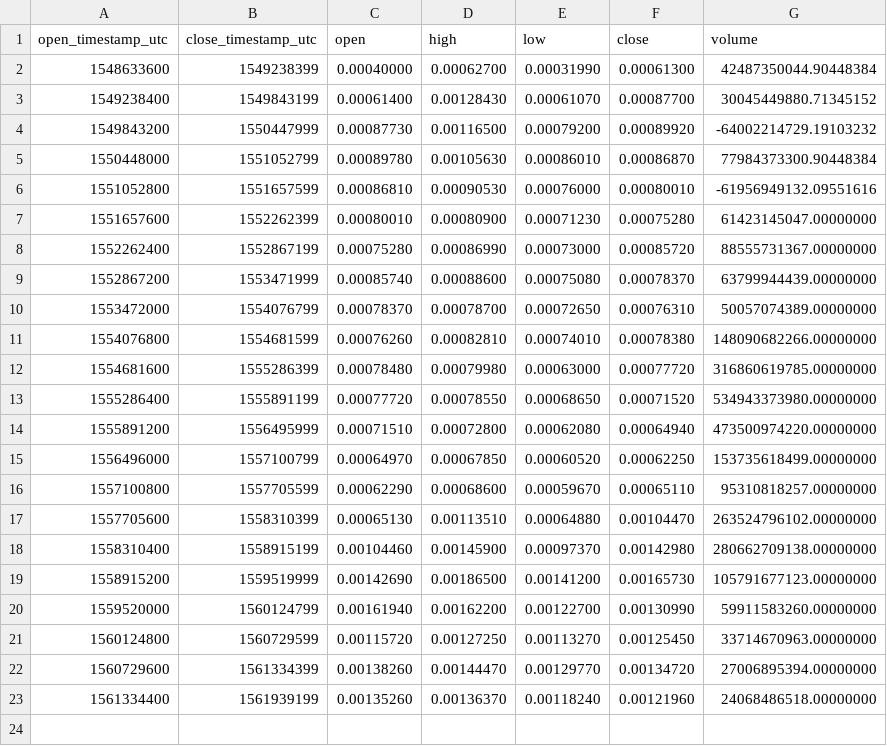
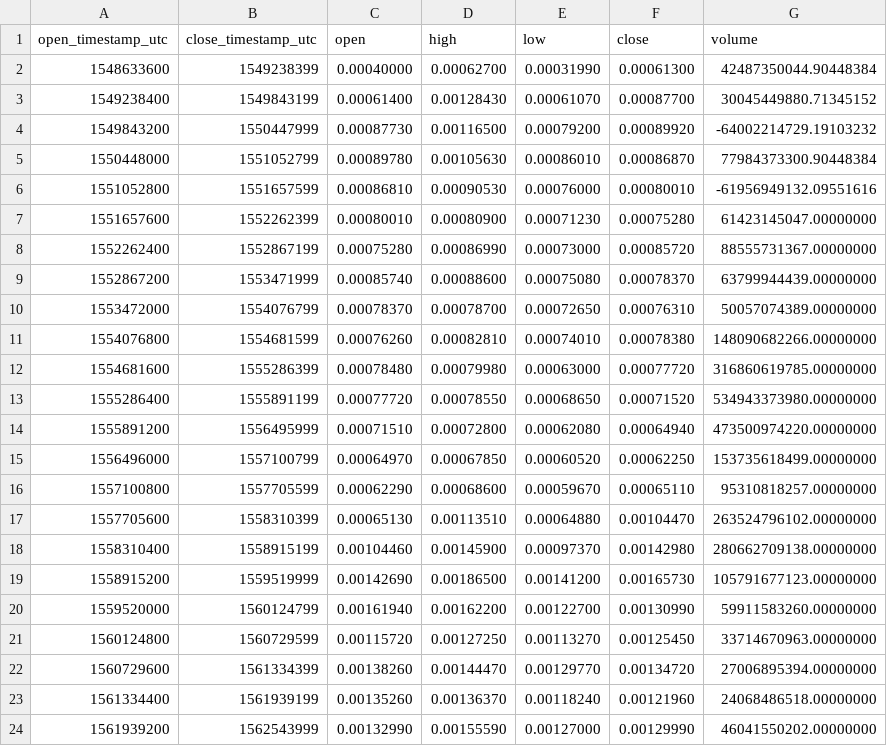
Before and after one commit to cryptobigbro/binance-BTTUSDT, a CSV file: binance-BTTUSDT-1w.csv, drawn as a sheet; the diff names each change by its address in the sheet, - before the commit and + after, or states it on an @@ line.

```diff
--- a/binance-BTTUSDT-1w.csv
+++ b/binance-BTTUSDT-1w.csv
+row 24: 1561939200 | 1562543999 | 0.00132990 | 0.00155590 | 0.00127000 | 0.00129990 | 46041550202.00000000
```
Also changed, not shown: binance-BTTUSDT-1d.csv, binance-BTTUSDT-1h.csv.
